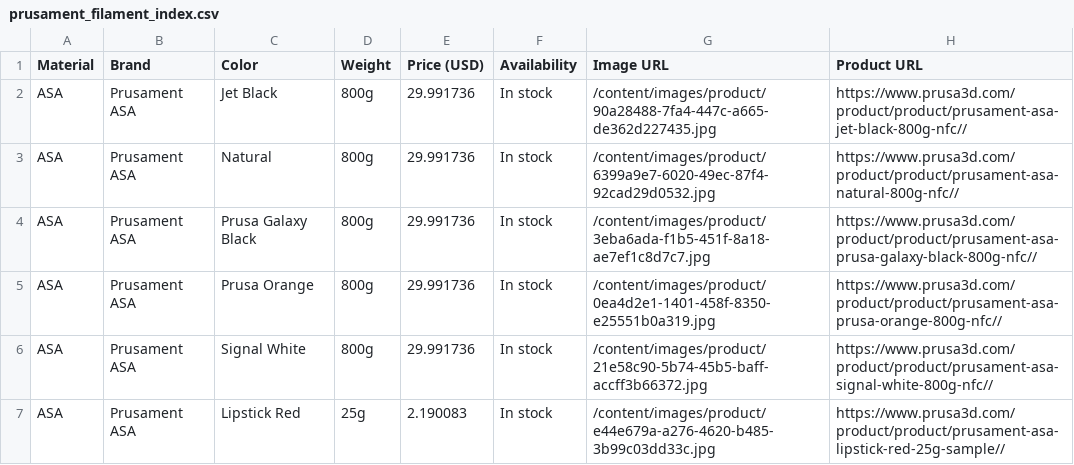
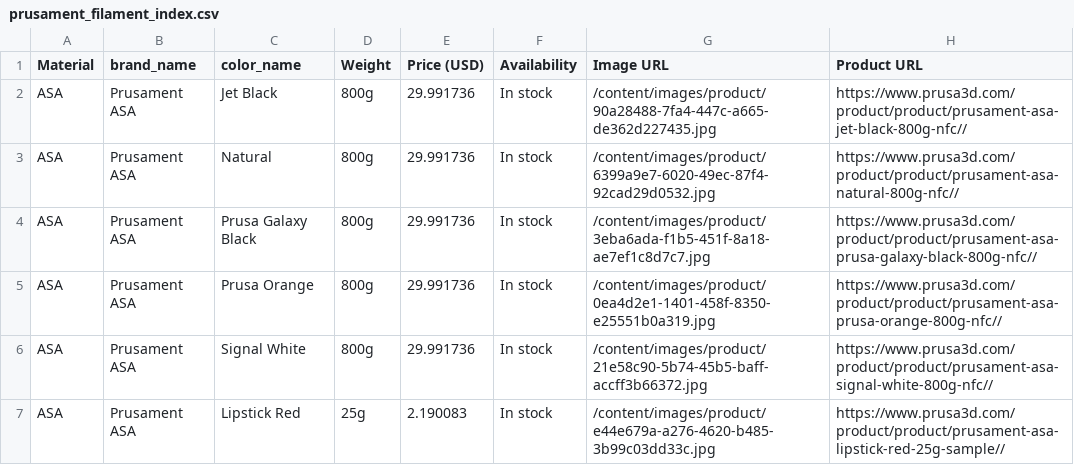
Before and after one commit to TechnicaVivunt/PCBD-ThePrintChipCodexDatabase, a CSV file: dbworker/prusament_filament_index.csv, drawn as a sheet; only a part is shown.

```diff
--- a/dbworker/prusament_filament_index.csv
+++ b/dbworker/prusament_filament_index.csv
@@ -1,2 +1,2 @@
-Material,Brand,Color,Weight,Price (USD),Availability,Image URL,Product URL
+Material,brand_name,color_name,Weight,Price (USD),Availability,Image URL,Product URL
 ASA,Prusament ASA,Jet Black,800g,29.991736,In stock,/content/images/product/90a28488-7fa4-447c-a665-de362d227435.jpg,https://www.prusa3d.com/product/product/prusament-asa-jet-black-800g-nfc//
```
Also changed, not shown: 1 other file.
